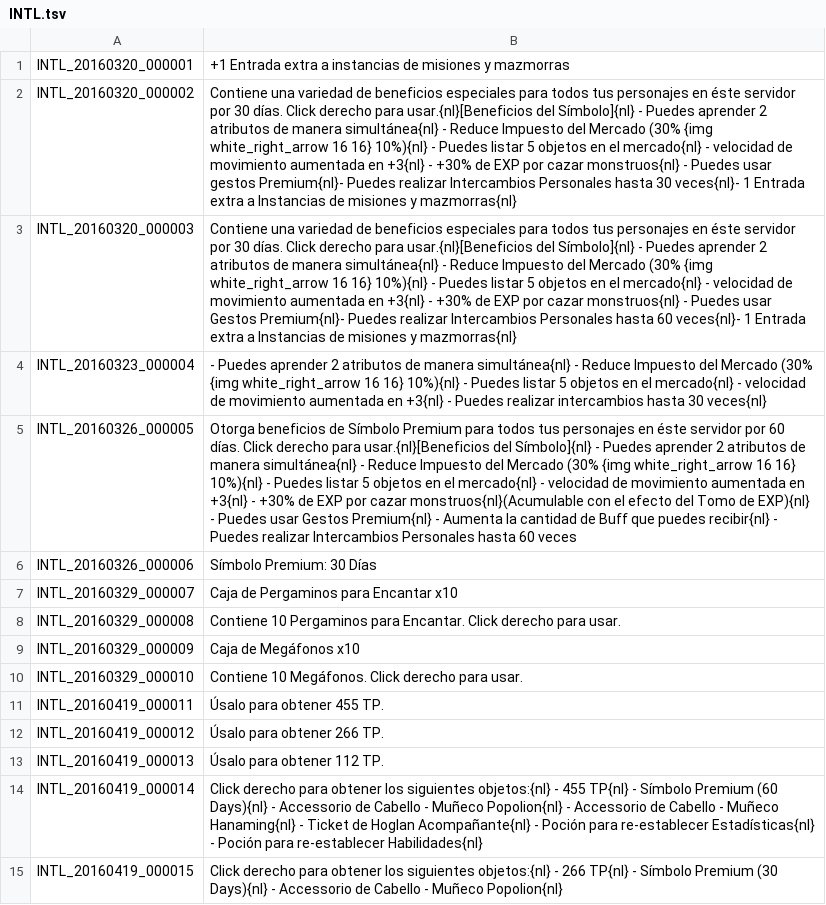
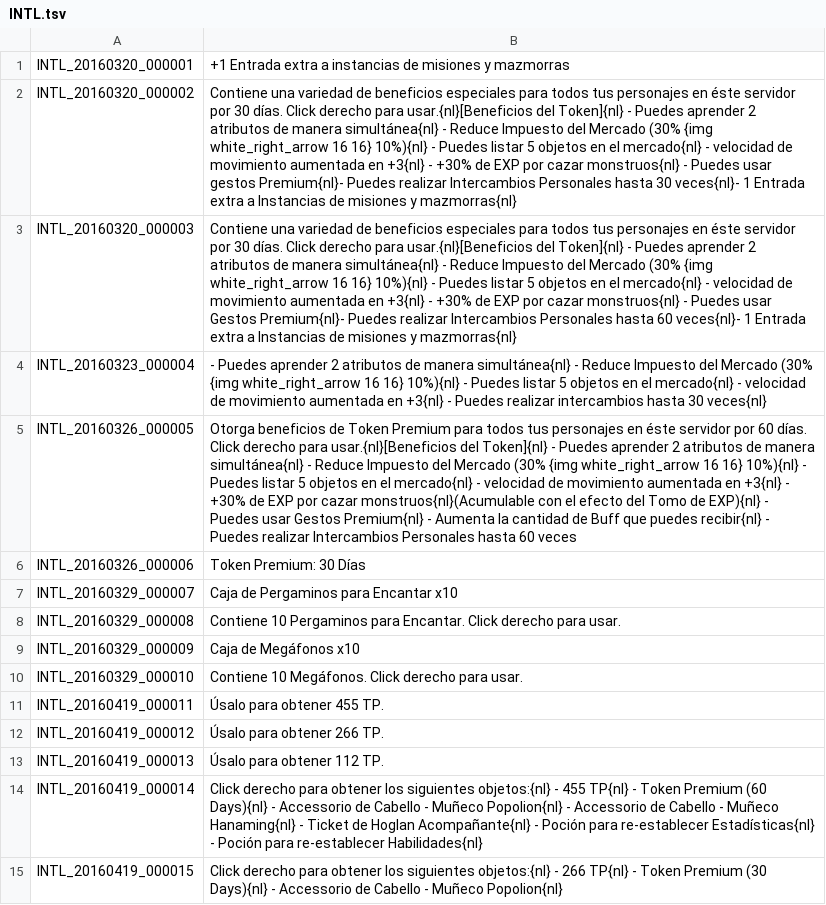
Before and after one commit to TreeOfSavior-Spanish/Spanish-Patch, a TSV file: Spanish/INTL.tsv, drawn as a sheet; the diff names each change by its address in the sheet, - before the commit and + after, or states it on an @@ line.

Commit message:
Cambiado Símbolo por Token

```diff
--- a/Spanish/INTL.tsv
+++ b/Spanish/INTL.tsv
-B2: …usar.{nl}[Beneficios del Símbolo]{nl} - Puedes…
+B2: …usar.{nl}[Beneficios del Token]{nl} - Puedes…
-B3: …usar.{nl}[Beneficios del Símbolo]{nl} - Puedes…
+B3: …usar.{nl}[Beneficios del Token]{nl} - Puedes…
-B5: …beneficios de Símbolo Premium para todos tus personajes en éste servidor por 60 días. Click derecho para usar.{nl}[Beneficios del Símbolo]{nl} - Puedes…
+B5: …beneficios de Token Premium para todos tus personajes en éste servidor por 60 días. Click derecho para usar.{nl}[Beneficios del Token]{nl} - Puedes…
-B6: Símbolo Premium: 30 Días
+B6: Token Premium: 30 Días
-B14: …TP{nl} - Símbolo Premium (60…
+B14: …TP{nl} - Token Premium (60…
-B15: …TP{nl} - Símbolo Premium (30…
+B15: …TP{nl} - Token Premium (30…
```
